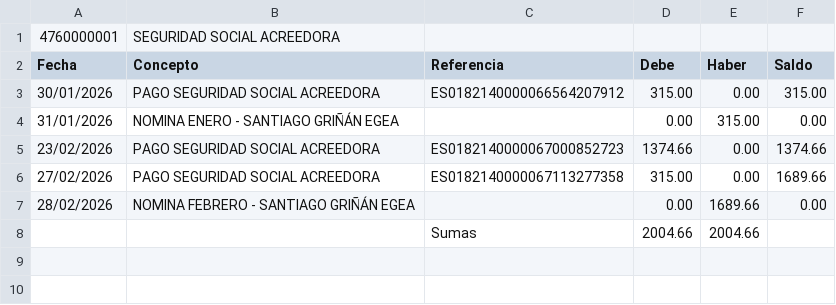
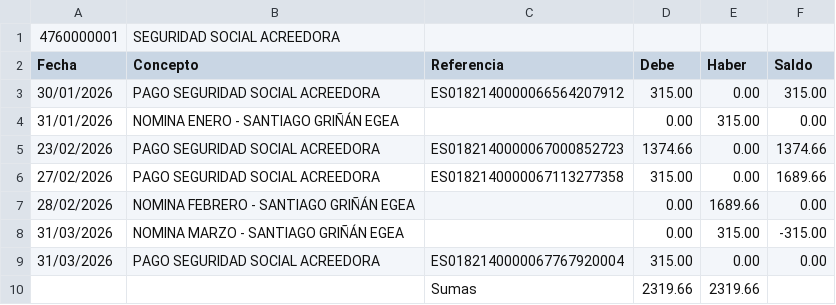
Before and after one commit to smvsur/Contabilidad.2026, a CSV file: Resultado/Tables/4760000001 SEGURIDAD SOCIAL ACREEDORA.csv, drawn as a sheet.

```diff
--- a/Resultado/Tables/4760000001 SEGURIDAD SOCIAL ACREEDORA.csv
+++ b/Resultado/Tables/4760000001 SEGURIDAD SOCIAL ACREEDORA.csv
@@ -7,2 +7,4 @@ Fecha;Concepto;Referencia;Debe;Haber;Saldo;
 28/02/2026;NOMINA FEBRERO - SANTIAGO GRIÑÁN EGEA;;0.00;1689.66;0.00;
-;;Sumas;2004.66;2004.66;
+31/03/2026;NOMINA MARZO - SANTIAGO GRIÑÁN EGEA;;0.00;315.00;-315.00;
+31/03/2026;PAGO SEGURIDAD SOCIAL ACREEDORA;ES0182140000067767920004;315.00;0.00;0.00;
+;;Sumas;2319.66;2319.66;
```
Also changed, not shown: Data/Extractos/2026_03-BBVA.csv, Data/Link/Link.csv, 9 other files.
